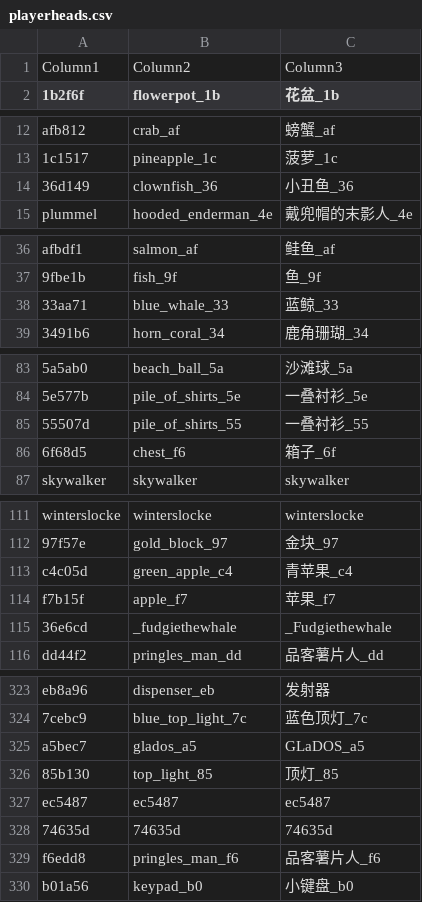
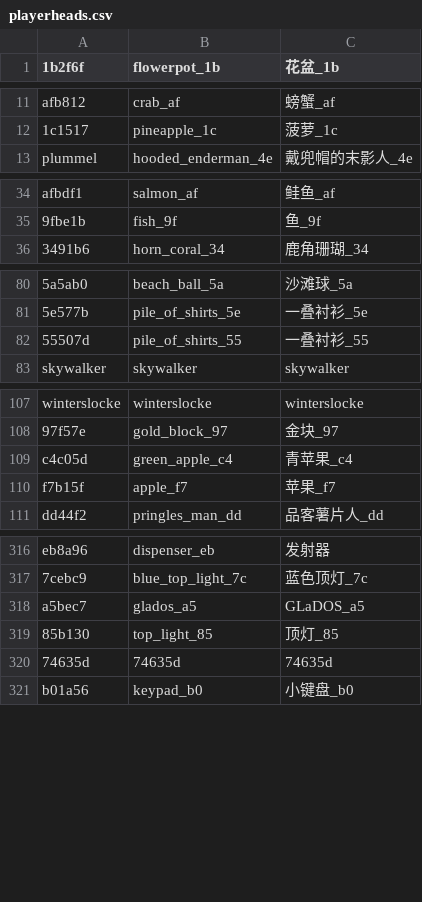
Before and after one commit to PumpkinJui/mm_head, a CSV file: templates/playerheads.csv, drawn as a sheet; only a part is shown, gaps mark what is left out; removed rows and columns are numbered as before the commit, all else as after; the diff covers the shown part only; the diff names each change by its address in the sheet, - before the commit and + after, or states it on an @@ line.

```diff
--- a/templates/playerheads.csv
+++ b/templates/playerheads.csv
-row 1: Column1 | Column2 | Column3
-row 14: 36d149 | clownfish_36 | 小丑鱼_36
-row 38: 33aa71 | blue_whale_33 | 蓝鲸_33
-row 86: 6f68d5 | chest_f6 | 箱子_6f
-row 115: 36e6cd | _fudgiethewhale | _Fudgiethewhale
-row 327: ec5487 | ec5487 | ec5487
-row 329: f6edd8 | pringles_man_f6 | 品客薯片人_f6
```
Also changed, not shown: 27 added rows and 3 removed rows elsewhere in this file.
